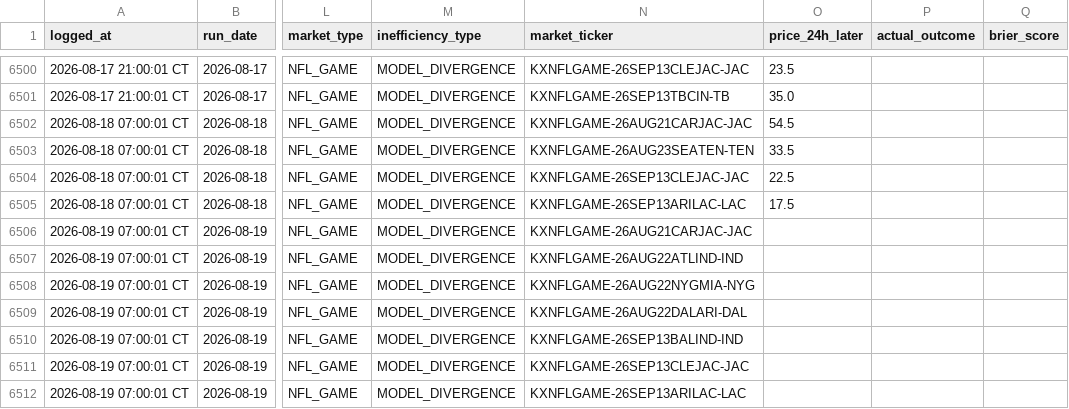
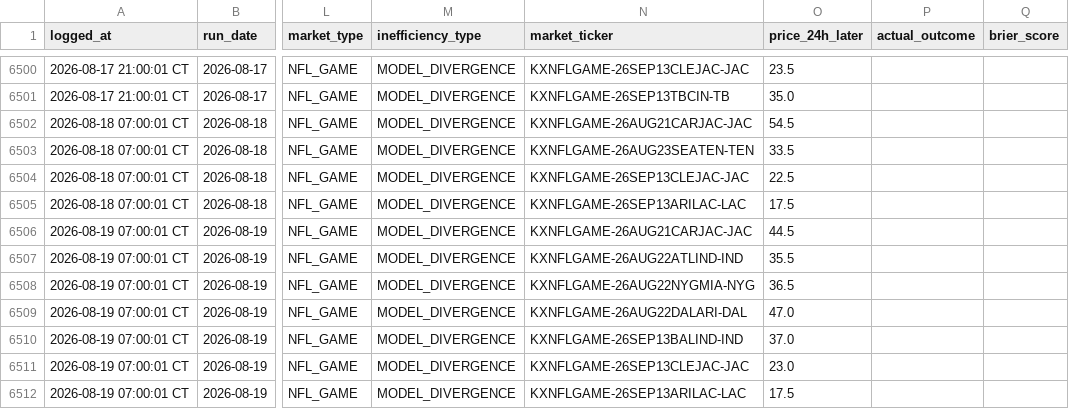
Before and after one commit to logain1964/KalshiBot-Dashboard, a CSV file: signals_log.csv, drawn as a sheet; only a part is shown, gaps mark what is left out; the diff names each change by its address in the sheet, - before the commit and + after, or states it on an @@ line.

```diff
--- a/signals_log.csv
+++ b/signals_log.csv
-O6506 (price_24h_later): (empty)
+O6506 (price_24h_later): 44.5
-O6507 (price_24h_later): (empty)
+O6507 (price_24h_later): 35.5
-O6508 (price_24h_later): (empty)
+O6508 (price_24h_later): 36.5
-O6509 (price_24h_later): (empty)
+O6509 (price_24h_later): 47.0
-O6510 (price_24h_later): (empty)
+O6510 (price_24h_later): 37.0
-O6511 (price_24h_later): (empty)
+O6511 (price_24h_later): 23.0
-O6512 (price_24h_later): (empty)
+O6512 (price_24h_later): 17.5
```
Also changed, not shown: 4 other files.
